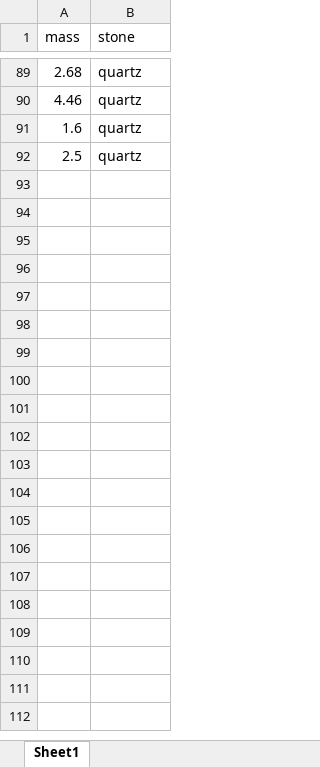
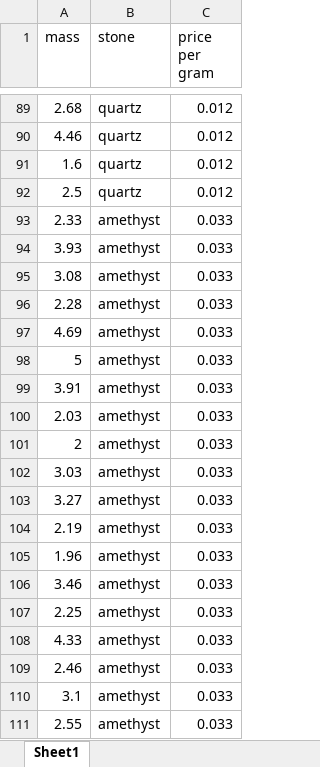
Before and after one commit to ab9sq/lab, an Excel workbook: data/stones.xlsx, sheet Sheet1, drawn as a sheet; only a part is shown, gaps mark what is left out; values as stored, in another font and other column widths than the file's, no borders; the diff covers the shown part only; the diff names each change by its address in the sheet, - before the commit and + after, or states it on an @@ line.

```diff
--- a/data/stones.xlsx (sheet Sheet1)
+++ b/data/stones.xlsx (sheet Sheet1)
+column C (price per gram), rows 89-92: all 0.012
+row 93: 2.33 | amethyst | 0.033
+row 94: 3.93 | amethyst | 0.033
+row 95: 3.08 | amethyst | 0.033
+row 96: 2.28 | amethyst | 0.033
+row 97: 4.69 | amethyst | 0.033
+row 98: 5 | amethyst | 0.033
+row 99: 3.91 | amethyst | 0.033
+row 100: 2.03 | amethyst | 0.033
+row 101: 2 | amethyst | 0.033
+row 102: 3.03 | amethyst | 0.033
+row 103: 3.27 | amethyst | 0.033
+row 104: 2.19 | amethyst | 0.033
+row 105: 1.96 | amethyst | 0.033
+row 106: 3.46 | amethyst | 0.033
+row 107: 2.25 | amethyst | 0.033
+row 108: 4.33 | amethyst | 0.033
+row 109: 2.46 | amethyst | 0.033
+row 110: 3.1 | amethyst | 0.033
+row 111: 2.55 | amethyst | 0.033
```
Also changed, not shown: 203 added rows elsewhere in this sheet, 3 other files.
